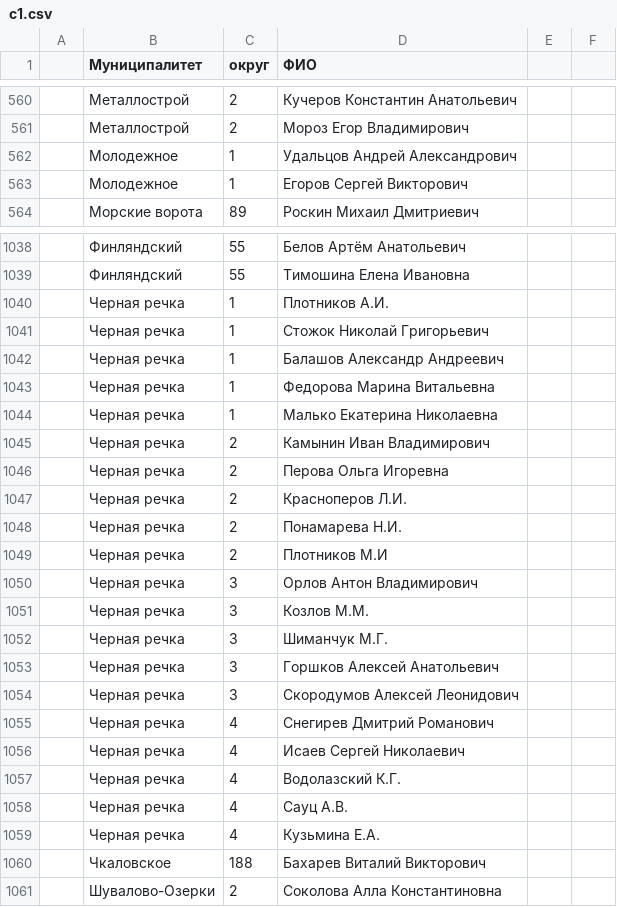
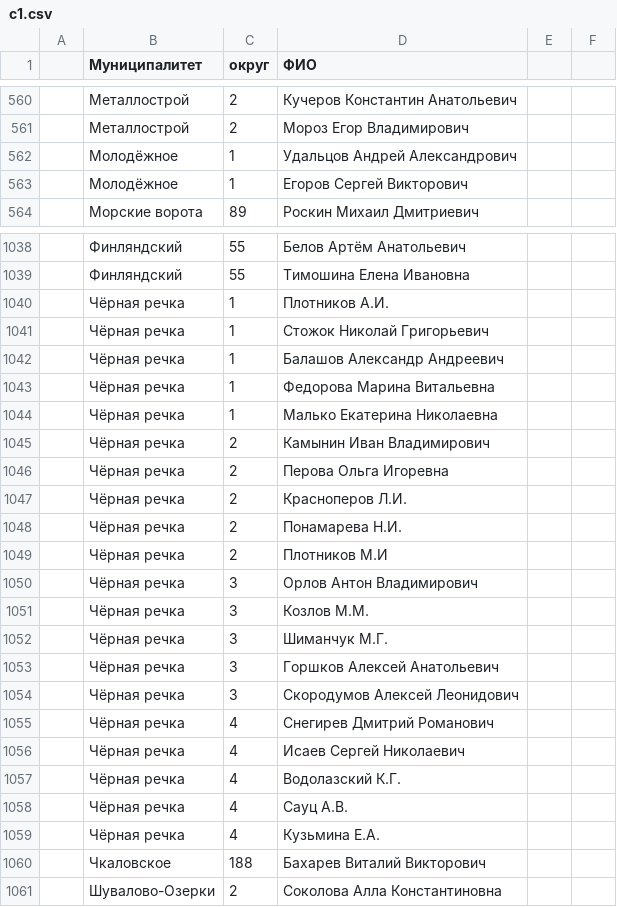
Before and after one commit to pivlikk/fog, a CSV file: runner/c1.csv, drawn as a sheet; only a part is shown, gaps mark what is left out; the diff covers the shown part only.

```diff
--- a/runner/c1.csv
+++ b/runner/c1.csv
@@ -561,4 +561,4 @@
 ,Металлострой,2,Мороз Егор Владимирович,,
-,Молодежное,1,Удальцов Андрей Александрович,,
-,Молодежное,1,Егоров Сергей Викторович,,
+,Молодёжное,1,Удальцов Андрей Александрович,,
+,Молодёжное,1,Егоров Сергей Викторович,,
 ,Морские ворота,89,Роскин Михаил Дмитриевич,,
@@ -1039,22 +1039,22 @@
 ,Финляндский,55,Тимошина Елена Ивановна,,
-,Черная речка,1,Плотников А.И.,,
-,Черная речка,1,Стожок Николай Григорьевич,,
-,Черная речка,1,Балашов Александр Андреевич,,
-,Черная речка,1,Федорова Марина Витальевна,,
-,Черная речка,1,Малько Екатерина Николаевна,,
-,Черная речка,2,Камынин Иван Владимирович,,
-,Черная речка,2,Перова Ольга Игоревна,,
-,Черная речка,2,Красноперов Л.И.,,
-,Черная речка,2,Понамарева Н.И.,,
-,Черная речка,2,Плотников М.И,,
-,Черная речка,3,Орлов Антон Владимирович,,
-,Черная речка,3,Козлов М.М.,,
-,Черная речка,3,Шиманчук М.Г.,,
-,Черная речка,3,Горшков Алексей Анатольевич,,
-,Черная речка,3,Скородумов Алексей Леонидович,,
-,Черная речка,4,Снегирев Дмитрий Романович,,
-,Черная речка,4,Исаев Сергей Николаевич,,
-,Черная речка,4,Водолазский К.Г.,,
-,Черная речка,4,Сауц А.В.,,
-,Черная речка,4,Кузьмина Е.А.,,
+,Чёрная речка,1,Плотников А.И.,,
+,Чёрная речка,1,Стожок Николай Григорьевич,,
+,Чёрная речка,1,Балашов Александр Андреевич,,
+,Чёрная речка,1,Федорова Марина Витальевна,,
+,Чёрная речка,1,Малько Екатерина Николаевна,,
+,Чёрная речка,2,Камынин Иван Владимирович,,
+,Чёрная речка,2,Перова Ольга Игоревна,,
+,Чёрная речка,2,Красноперов Л.И.,,
+,Чёрная речка,2,Понамарева Н.И.,,
+,Чёрная речка,2,Плотников М.И,,
+,Чёрная речка,3,Орлов Антон Владимирович,,
+,Чёрная речка,3,Козлов М.М.,,
+,Чёрная речка,3,Шиманчук М.Г.,,
+,Чёрная речка,3,Горшков Алексей Анатольевич,,
+,Чёрная речка,3,Скородумов Алексей Леонидович,,
+,Чёрная речка,4,Снегирев Дмитрий Романович,,
+,Чёрная речка,4,Исаев Сергей Николаевич,,
+,Чёрная речка,4,Водолазский К.Г.,,
+,Чёрная речка,4,Сауц А.В.,,
+,Чёрная речка,4,Кузьмина Е.А.,,
 ,Чкаловское,188,Бахарев Виталий Викторович,,
```
Also changed, not shown: 15 edited cells elsewhere in this file, 9 other files.
